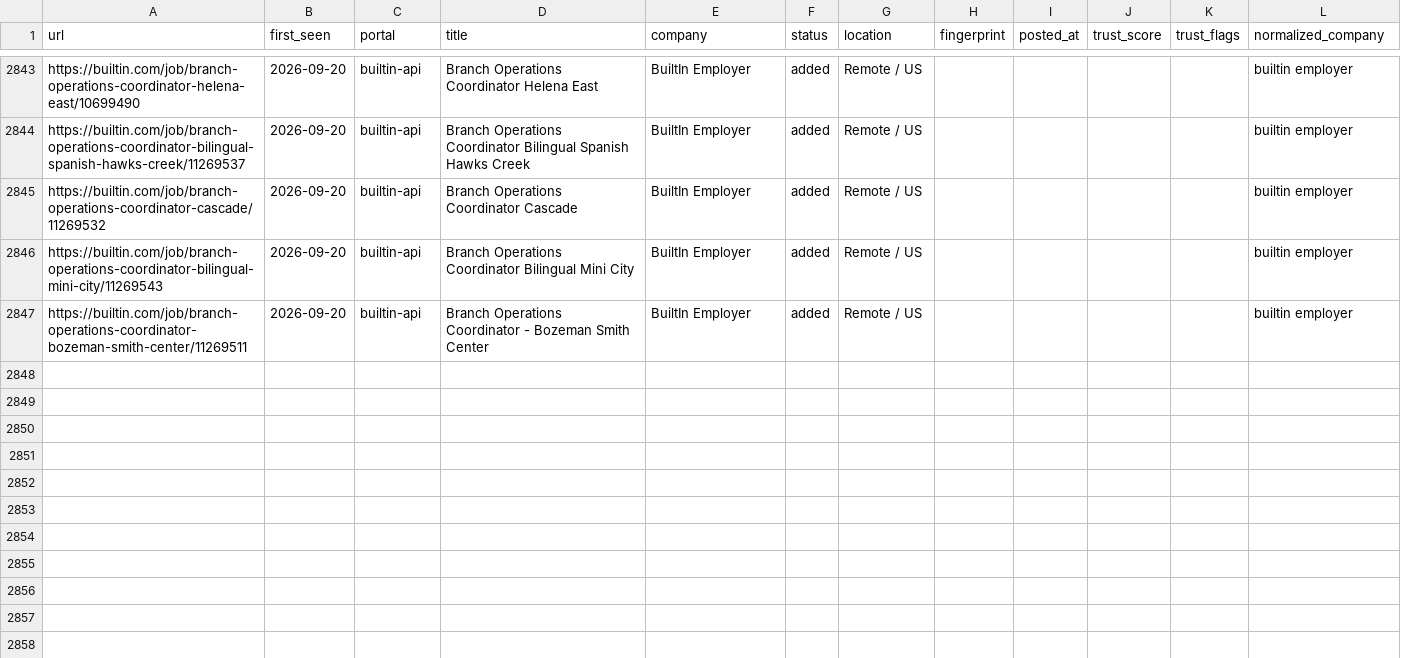
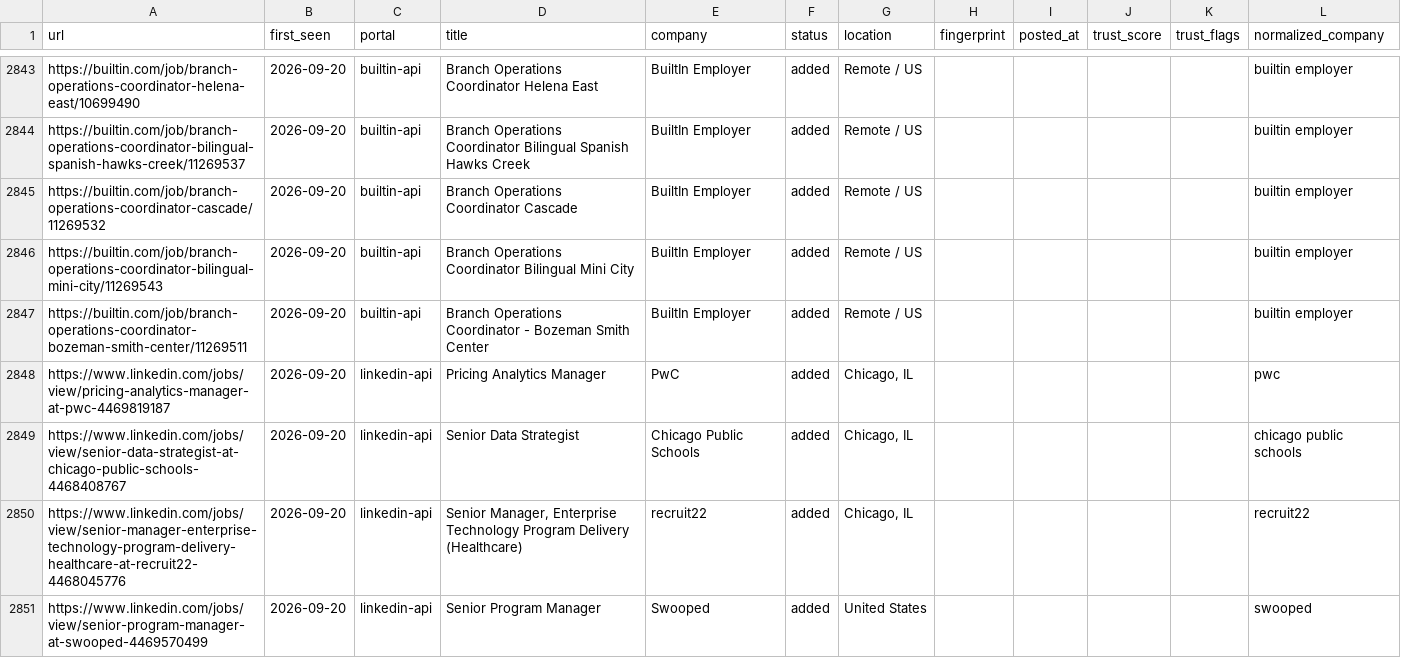
Before and after one commit to Sudheeshsreenilayam/career-ops-cloud-engine, a TSV file: data/scan-history.tsv, drawn as a sheet; only a part is shown, gaps mark what is left out; the diff names each change by its address in the sheet, - before the commit and + after, or states it on an @@ line.

Commit message:
chore: update scan-history dedup baseline [skip ci]

```diff
--- a/data/scan-history.tsv
+++ b/data/scan-history.tsv
+row 2848: https://www.linkedin.com/jobs/view/pricing-analytics-manager-at-pwc-4469819187 | 2026-09-20 | linkedin-api | Pricing Analytics Manager | PwC | added | Chicago, IL |  |  |  |  | pwc
+row 2849: https://www.linkedin.com/jobs/view/senior-data-strategist-at-chicago-public-schools-4468408767 | 2026-09-20 | linkedin-api | Senior Data Strategist | Chicago Public Schools | added | Chicago, IL |  |  |  |  | chicago public schools
+row 2850: https://www.linkedin.com/jobs/view/senior-manager-enterprise-technology-program-delivery-healthcare-at-recruit22-4468045776 | 2026-09-20 | linkedin-api | Senior Manager, Enterprise Technology Program Delivery (Healthcare) | recruit22 | added | Chicago, IL |  |  |  |  | recruit22
+row 2851: https://www.linkedin.com/jobs/view/senior-program-manager-at-swooped-4469570499 | 2026-09-20 | linkedin-api | Senior Program Manager | Swooped | added | United States |  |  |  |  | swooped
```
